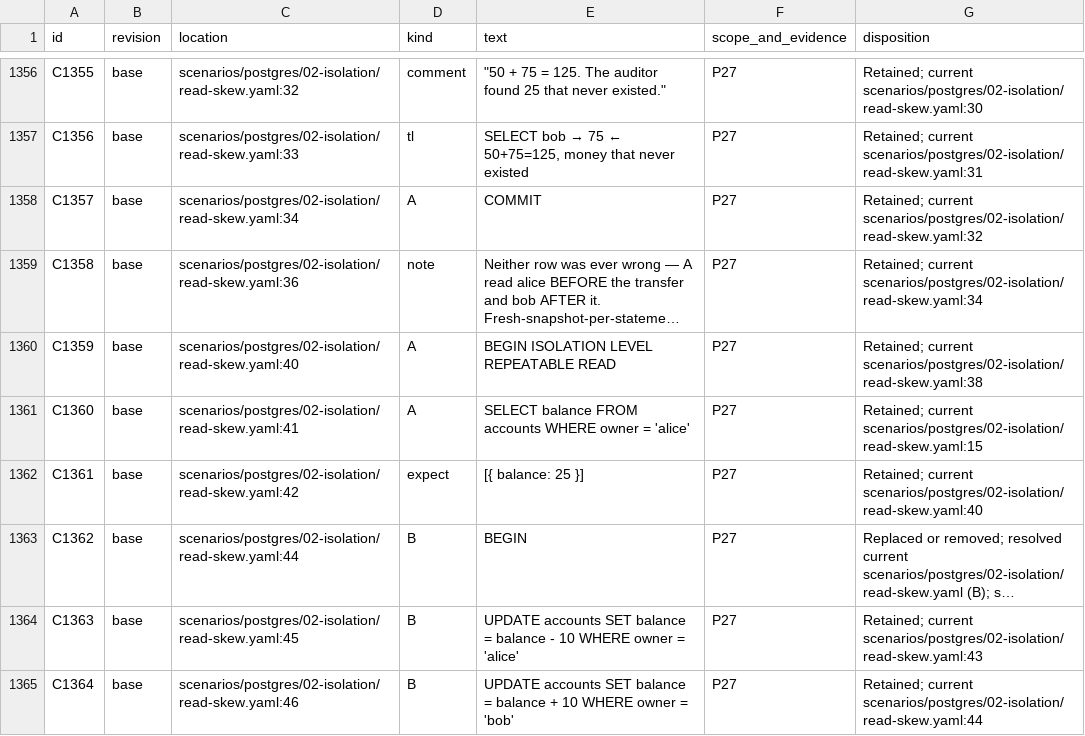
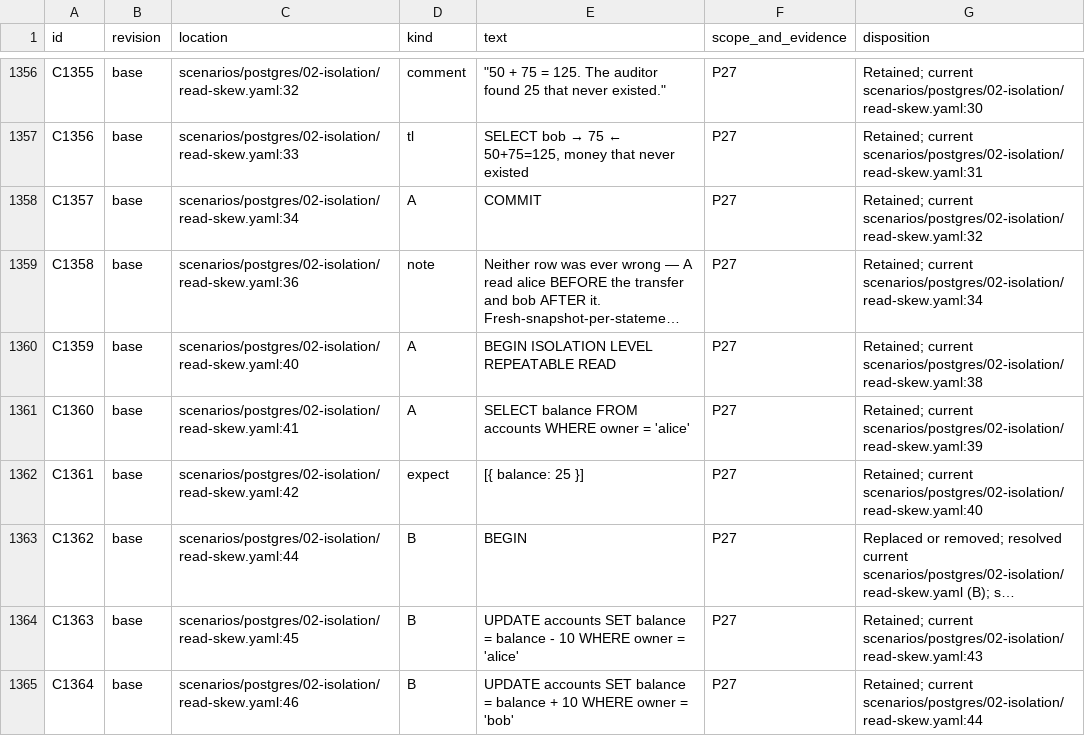
Before and after one commit to svyatov/database-transactions, a TSV file: docs/audits/32-claims.tsv, drawn as a sheet; only a part is shown, gaps mark what is left out; long unchanged cells end in …; the diff covers the shown part only; the diff names each change by its address in the sheet, - before the commit and + after, or states it on an @@ line.

Commit message:
docs(postgres): correct audit scope and references #32

```diff
--- a/docs/audits/32-claims.tsv
+++ b/docs/audits/32-claims.tsv
-G1361 (disposition): Retained; current scenarios/postgres/02-isolation/read-skew.yaml:15
+G1361 (disposition): Retained; current scenarios/postgres/02-isolation/read-skew.yaml:39
```
Also changed, not shown: 55 edited cells elsewhere in this file, 2 other files.
